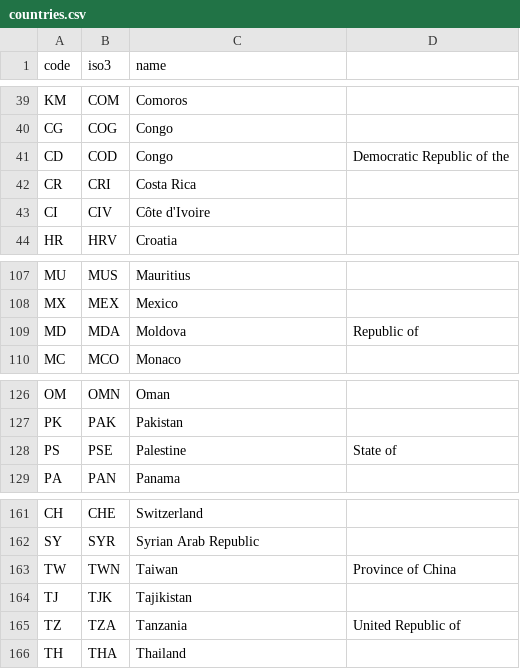
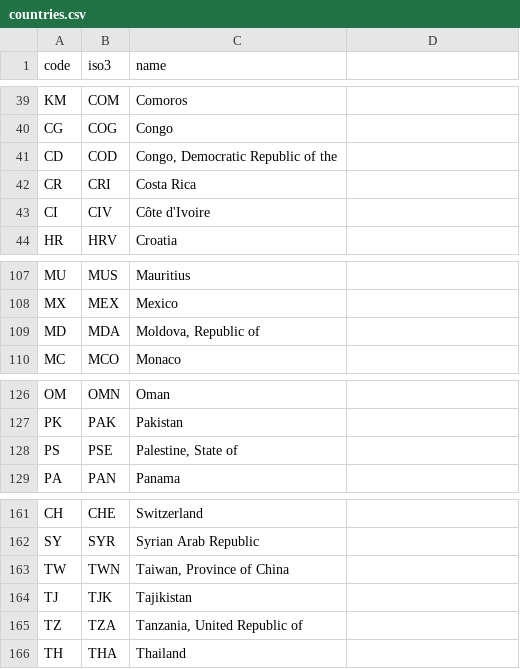
Before and after one commit to baditaflorin/country-iso-matcher, a CSV file: data/countries.csv, drawn as a sheet; only a part is shown, gaps mark what is left out.

Commit message:
fix: parse comma-bearing country names

```diff
--- a/data/countries.csv
+++ b/data/countries.csv
@@ -40,3 +40,3 @@ KM,COM,Comoros
 CG,COG,Congo
-CD,COD,Congo, Democratic Republic of the
+CD,COD,"Congo, Democratic Republic of the"
 CR,CRI,Costa Rica
@@ -108,3 +108,3 @@ MU,MUS,Mauritius
 MX,MEX,Mexico
-MD,MDA,Moldova, Republic of
+MD,MDA,"Moldova, Republic of"
 MC,MCO,Monaco
@@ -127,3 +127,3 @@ OM,OMN,Oman
 PK,PAK,Pakistan
-PS,PSE,Palestine, State of
+PS,PSE,"Palestine, State of"
 PA,PAN,Panama
@@ -162,5 +162,5 @@ CH,CHE,Switzerland
 SY,SYR,Syrian Arab Republic
-TW,TWN,Taiwan, Province of China
+TW,TWN,"Taiwan, Province of China"
 TJ,TJK,Tajikistan
-TZ,TZA,Tanzania, United Republic of
+TZ,TZA,"Tanzania, United Republic of"
 TH,THA,Thailand
```
Also changed, not shown: 4 other files.
